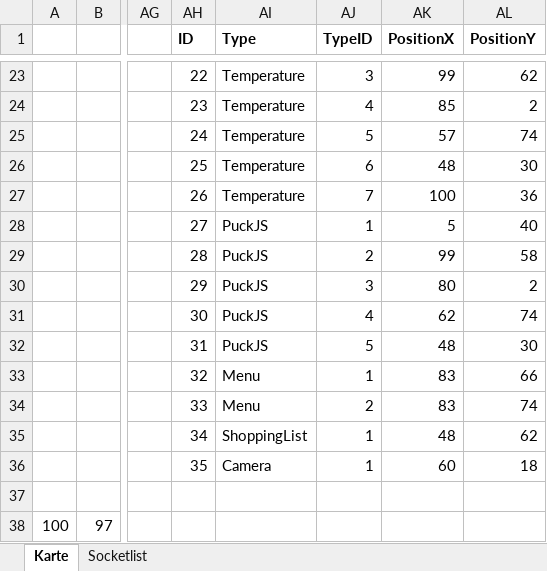
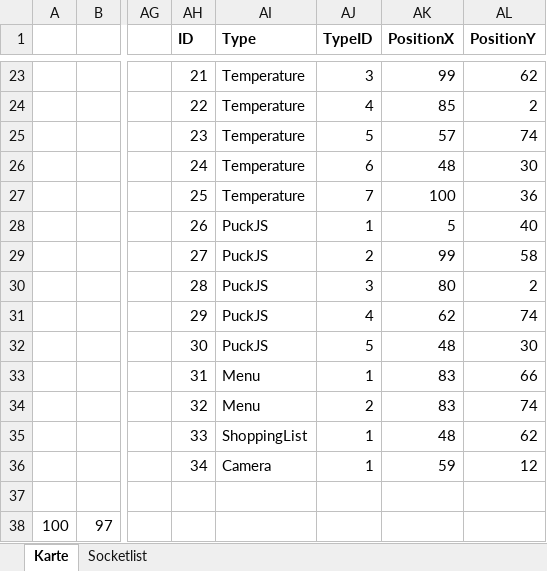
Before and after one commit to Gu3pardo/LucaHome-RaspberryServer, an Excel workbook: documentation/Socketlist.xlsx, sheet Karte, drawn as a sheet; only a part is shown, gaps mark what is left out; values as stored, in another font and other column widths than the file's, no borders; charts and pictures and table styles not drawn; the diff covers the shown part only; the diff names each change by its address in the sheet, - before the commit and + after, or states it on an @@ line.

```diff
--- a/documentation/Socketlist.xlsx (sheet Karte)
+++ b/documentation/Socketlist.xlsx (sheet Karte)
-AH23 (ID): 22
+AH23 (ID): 21
-AH24 (ID): 23
+AH24 (ID): 22
-AH25 (ID): 24
+AH25 (ID): 23
-AH26 (ID): 25
+AH26 (ID): 24
-AH27 (ID): 26
+AH27 (ID): 25
-AH28 (ID): 27
+AH28 (ID): 26
-AH29 (ID): 28
+AH29 (ID): 27
-AH30 (ID): 29
+AH30 (ID): 28
-AH31 (ID): 30
+AH31 (ID): 29
-AH32 (ID): 31
+AH32 (ID): 30
-AH33 (ID): 32
+AH33 (ID): 31
-AH34 (ID): 33
+AH34 (ID): 32
-AH35 (ID): 34
+AH35 (ID): 33
-AH36 (ID): 35
+AH36 (ID): 34
-AK36 (PositionX): 60
+AK36 (PositionX): 59
-AL36 (PositionY): 18
+AL36 (PositionY): 12
```
Also changed, not shown: 32 edited cells elsewhere in this sheet, charts or pictures, 18 other files.
